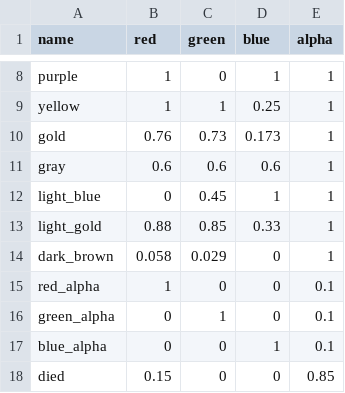
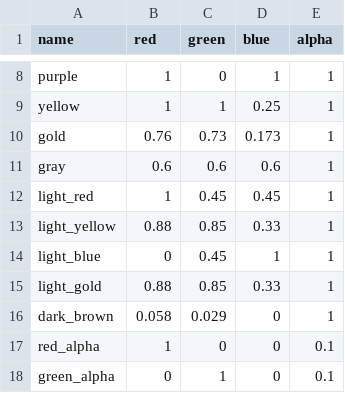
Before and after one commit to jazztickets/choria, a TSV file: working/tables/colors.tsv, drawn as a sheet; only a part is shown, gaps mark what is left out; the shorter side is filled out with more unchanged rows; the diff names each change by its address in the sheet, - before the commit and + after, or states it on an @@ line.

Commit message:
change color of damage based on type

```diff
--- a/working/tables/colors.tsv
+++ b/working/tables/colors.tsv
+row 12: light_red | 1 | 0.45 | 0.45 | 1
+row 13: light_yellow | 0.88 | 0.85 | 0.33 | 1
```
Also changed, not shown: 10 other files.
